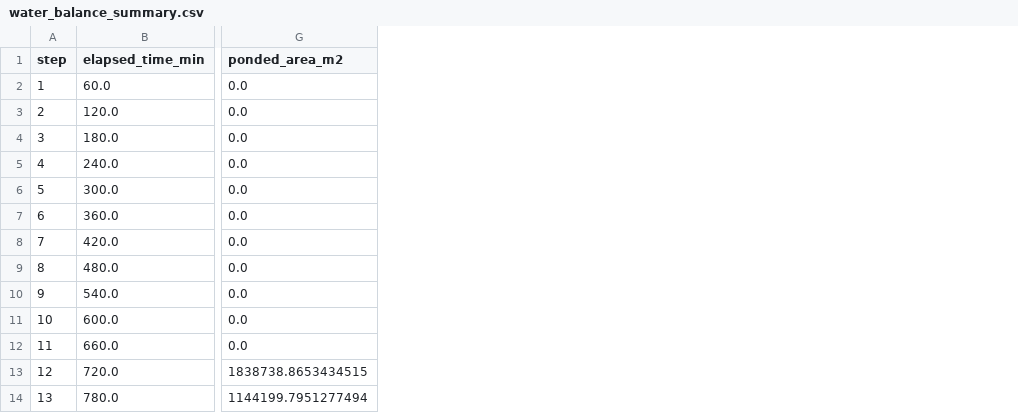
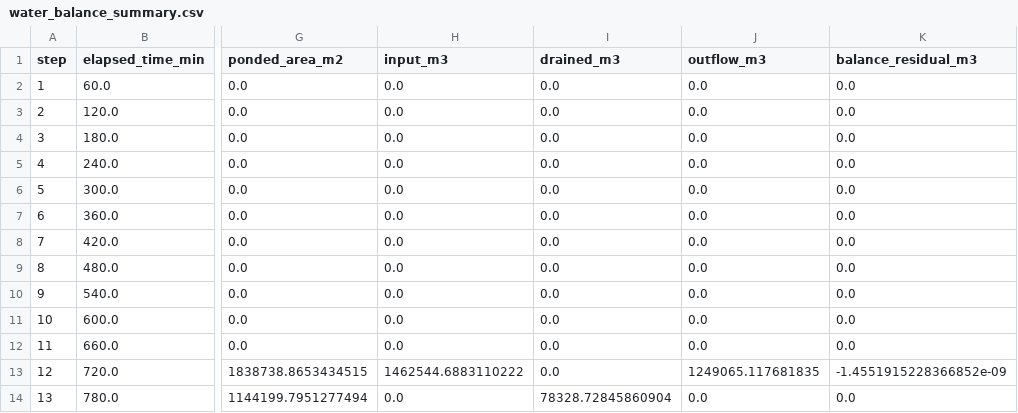
Before and after one commit to junhongo-ccs/naisui, a CSV file: data/naisui_poc/02_processed/pysheds_surface_routing_landuse/plateau2025_v1_base/sc_153mmh_24h_690mm_official/water_balance_summary.csv, drawn as a sheet; only a part is shown, gaps mark what is left out; the diff names each change by its address in the sheet, - before the commit and + after, or states it on an @@ line.

```diff
--- a/data/naisui_poc/02_processed/pysheds_surface_routing_landuse/plateau2025_v1_base/sc_153mmh_24h_690mm_official/water_balance_summary.csv
+++ b/data/naisui_poc/02_processed/pysheds_surface_routing_landuse/plateau2025_v1_base/sc_153mmh_24h_690mm_official/water_balance_summary.csv
+column H (input_m3), rows 2-14: 0.0 | 0.0 | 0.0 | 0.0 | 0.0 | 0.0 | 0.0 | 0.0 | 0.0 | 0.0 | 0.0 | 1462544.6883110222 | 0.0
+column I (drained_m3), rows 2-14: 0.0 | 0.0 | 0.0 | 0.0 | 0.0 | 0.0 | 0.0 | 0.0 | 0.0 | 0.0 | 0.0 | 0.0 | 78328.72845860904
+column J (outflow_m3), rows 2-14: 0.0 | 0.0 | 0.0 | 0.0 | 0.0 | 0.0 | 0.0 | 0.0 | 0.0 | 0.0 | 0.0 | 1249065.117681835 | 0.0
+column K (balance_residual_m3), rows 2-14: 0.0 | 0.0 | 0.0 | 0.0 | 0.0 | 0.0 | 0.0 | 0.0 | 0.0 | 0.0 | 0.0 | -1.4551915228366852e-09 | 0.0
```
Also changed, not shown: data/naisui_poc/02_processed/pysheds_surface_routing_buildings/plateau2025_v2_bldg030/sc_153mmh_24h_690mm_official/water_balance_summary.csv, data/naisui_poc/02_processed/pysheds_surface_routing_buildings/plateau2025_v2_bldg050/sc_153mmh_24h_690mm_official/water_balance_summary.csv, 41 other files.
